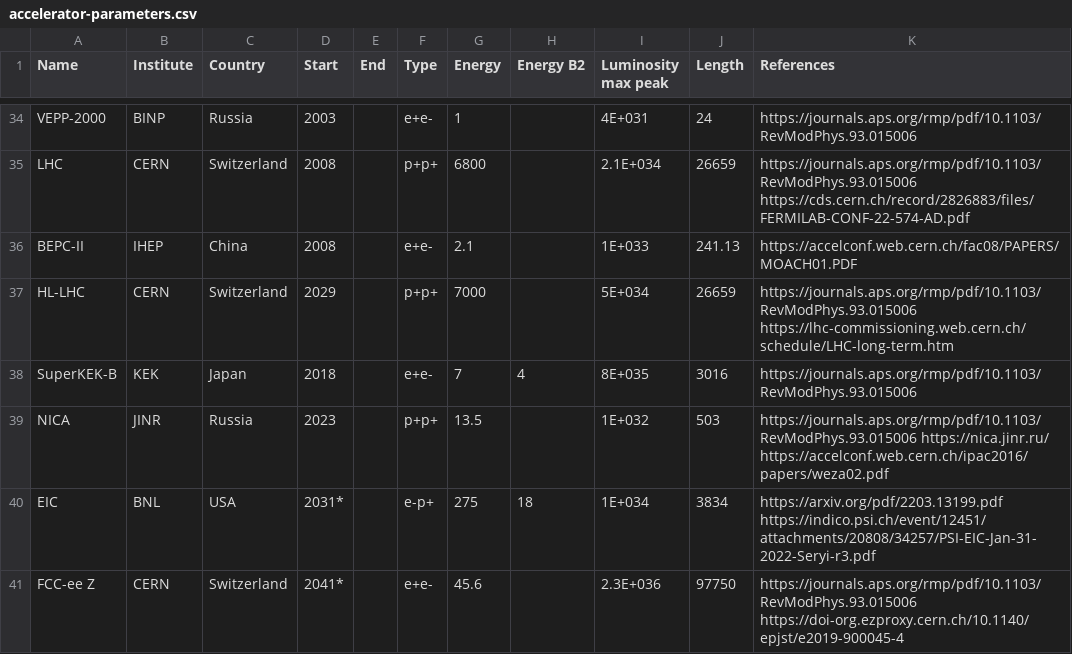
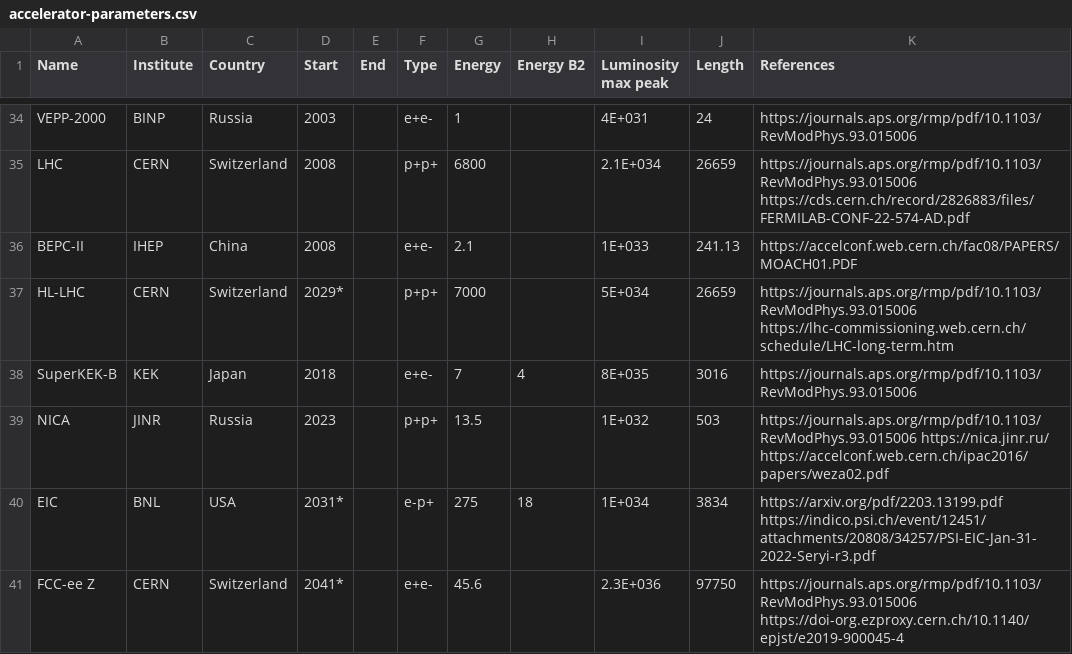
Before and after one commit to pylhc/accelerator_timeline, a CSV file: accelerator-parameters.csv, drawn as a sheet; only a part is shown, gaps mark what is left out.

```diff
--- a/accelerator-parameters.csv
+++ b/accelerator-parameters.csv
@@ -36,3 +36,3 @@ LHC,CERN,Switzerland,2008,,p+p+,6800,,2.1E+034,26659,https://journals.aps.org/rm
 BEPC-II,IHEP,China,2008,,e+e-,2.1,,1E+033,241.13,https://accelconf.web.cern.ch/fac08/PAPERS/MOACH01.PDF
-HL-LHC,CERN,Switzerland,2029,,p+p+,7000,,5E+034,26659,https://journals.aps.org/rmp/pdf/10.1103/RevModPhys.93.015006 https://lhc-commissioning.web.cern.ch/schedule/LHC-long-term.htm
+HL-LHC,CERN,Switzerland,2029*,,p+p+,7000,,5E+034,26659,https://journals.aps.org/rmp/pdf/10.1103/RevModPhys.93.015006 https://lhc-commissioning.web.cern.ch/schedule/LHC-long-term.htm
 SuperKEK-B,KEK,Japan,2018,,e+e-,7,4,8E+035,3016,https://journals.aps.org/rmp/pdf/10.1103/RevModPhys.93.015006
```
Also changed, not shown: 10 other files.
